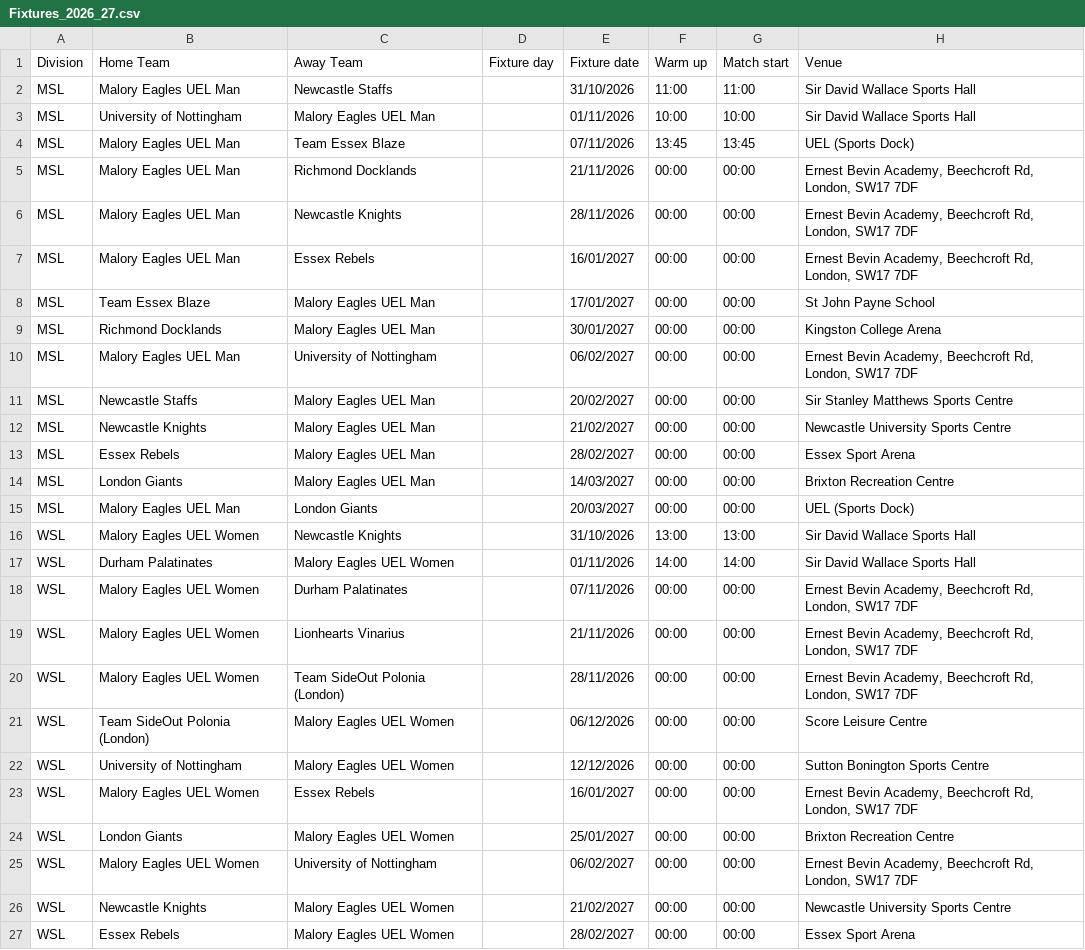
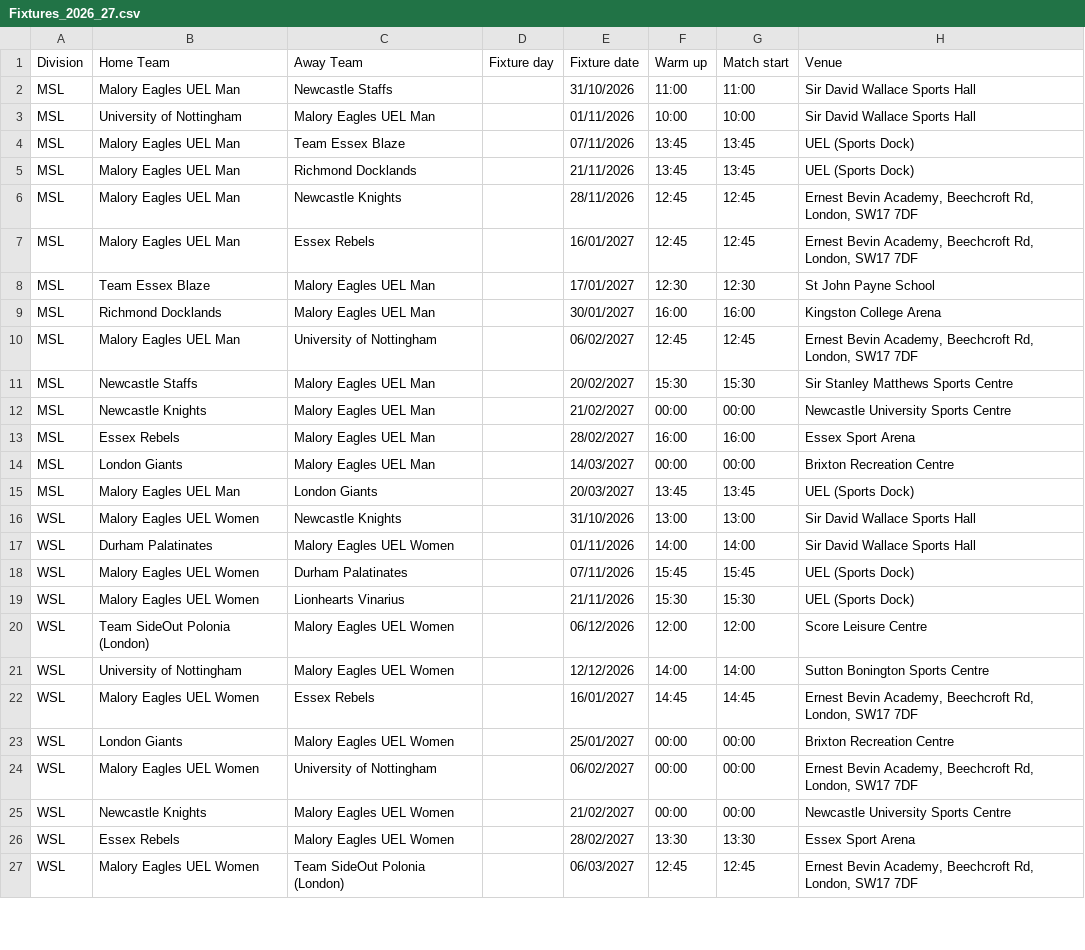
Before and after one commit to peppemon/malory-fixtures, a CSV file: Fixtures_2026_27.csv, drawn as a sheet; only a part is shown; the diff covers the shown part only.

Commit message:
Add files via upload

```diff
--- a/Fixtures_2026_27.csv
+++ b/Fixtures_2026_27.csv
@@ -4,21 +4,20 @@ MSL,University of Nottingham,Malory Eagles UEL Man,,01/11/2026,10:00,10:00,Sir D
 MSL,Malory Eagles UEL Man,Team Essex Blaze,,07/11/2026,13:45,13:45,UEL (Sports Dock)
-MSL,Malory Eagles UEL Man,Richmond Docklands,,21/11/2026,00:00,00:00,"Ernest Bevin Academy, Beechcroft Rd, London, SW17 7DF"
-MSL,Malory Eagles UEL Man,Newcastle Knights,,28/11/2026,00:00,00:00,"Ernest Bevin Academy, Beechcroft Rd, London, SW17 7DF"
-MSL,Malory Eagles UEL Man,Essex Rebels,,16/01/2027,00:00,00:00,"Ernest Bevin Academy, Beechcroft Rd, London, SW17 7DF"
-MSL,Team Essex Blaze,Malory Eagles UEL Man,,17/01/2027,00:00,00:00,St John Payne School
-MSL,Richmond Docklands,Malory Eagles UEL Man,,30/01/2027,00:00,00:00,Kingston College Arena
-MSL,Malory Eagles UEL Man,University of Nottingham,,06/02/2027,00:00,00:00,"Ernest Bevin Academy, Beechcroft Rd, London, SW17 7DF"
-MSL,Newcastle Staffs,Malory Eagles UEL Man,,20/02/2027,00:00,00:00,Sir Stanley Matthews Sports Centre
+MSL,Malory Eagles UEL Man,Richmond Docklands,,21/11/2026,13:45,13:45,UEL (Sports Dock)
+MSL,Malory Eagles UEL Man,Newcastle Knights,,28/11/2026,12:45,12:45,"Ernest Bevin Academy, Beechcroft Rd, London, SW17 7DF"
+MSL,Malory Eagles UEL Man,Essex Rebels,,16/01/2027,12:45,12:45,"Ernest Bevin Academy, Beechcroft Rd, London, SW17 7DF"
+MSL,Team Essex Blaze,Malory Eagles UEL Man,,17/01/2027,12:30,12:30,St John Payne School
+MSL,Richmond Docklands,Malory Eagles UEL Man,,30/01/2027,16:00,16:00,Kingston College Arena
+MSL,Malory Eagles UEL Man,University of Nottingham,,06/02/2027,12:45,12:45,"Ernest Bevin Academy, Beechcroft Rd, London, SW17 7DF"
+MSL,Newcastle Staffs,Malory Eagles UEL Man,,20/02/2027,15:30,15:30,Sir Stanley Matthews Sports Centre
 MSL,Newcastle Knights,Malory Eagles UEL Man,,21/02/2027,00:00,00:00,Newcastle University Sports Centre
-MSL,Essex Rebels,Malory Eagles UEL Man,,28/02/2027,00:00,00:00,Essex Sport Arena
+MSL,Essex Rebels,Malory Eagles UEL Man,,28/02/2027,16:00,16:00,Essex Sport Arena
 MSL,London Giants,Malory Eagles UEL Man,,14/03/2027,00:00,00:00,Brixton Recreation Centre
-MSL,Malory Eagles UEL Man,London Giants,,20/03/2027,00:00,00:00,UEL (Sports Dock)
+MSL,Malory Eagles UEL Man,London Giants,,20/03/2027,13:45,13:45,UEL (Sports Dock)
 WSL,Malory Eagles UEL Women,Newcastle Knights,,31/10/2026,13:00,13:00,Sir David Wallace Sports Hall
 WSL,Durham Palatinates,Malory Eagles UEL Women,,01/11/2026,14:00,14:00,Sir David Wallace Sports Hall
-WSL,Malory Eagles UEL Women,Durham Palatinates,,07/11/2026,00:00,00:00,"Ernest Bevin Academy, Beechcroft Rd, London, SW17 7DF"
-WSL,Malory Eagles UEL Women,Lionhearts Vinarius,,21/11/2026,00:00,00:00,"Ernest Bevin Academy, Beechcroft Rd, London, SW17 7DF"
-WSL,Malory Eagles UEL Women,Team SideOut Polonia (London),,28/11/2026,00:00,00:00,"Ernest Bevin Academy, Beechcroft Rd, London, SW17 7DF"
-WSL,Team SideOut Polonia (London),Malory Eagles UEL Women,,06/12/2026,00:00,00:00,Score Leisure Centre
-WSL,University of Nottingham,Malory Eagles UEL Women,,12/12/2026,00:00,00:00,Sutton Bonington Sports Centre
-WSL,Malory Eagles UEL Women,Essex Rebels,,16/01/2027,00:00,00:00,"Ernest Bevin Academy, Beechcroft Rd, London, SW17 7DF"
+WSL,Malory Eagles UEL Women,Durham Palatinates,,07/11/2026,15:45,15:45,UEL (Sports Dock)
+WSL,Malory Eagles UEL Women,Lionhearts Vinarius,,21/11/2026,15:30,15:30,UEL (Sports Dock)
+WSL,Team SideOut Polonia (London),Malory Eagles UEL Women,,06/12/2026,12:00,12:00,Score Leisure Centre
+WSL,University of Nottingham,Malory Eagles UEL Women,,12/12/2026,14:00,14:00,Sutton Bonington Sports Centre
+WSL,Malory Eagles UEL Women,Essex Rebels,,16/01/2027,14:45,14:45,"Ernest Bevin Academy, Beechcroft Rd, London, SW17 7DF"
 WSL,London Giants,Malory Eagles UEL Women,,25/01/2027,00:00,00:00,Brixton Recreation Centre
@@ -26,2 +25,3 @@ WSL,Malory Eagles UEL Women,University of Nottingham,,06/02/2027,00:00,00:00,"Er
 WSL,Newcastle Knights,Malory Eagles UEL Women,,21/02/2027,00:00,00:00,Newcastle University Sports Centre
-WSL,Essex Rebels,Malory Eagles UEL Women,,28/02/2027,00:00,00:00,Essex Sport Arena
+WSL,Essex Rebels,Malory Eagles UEL Women,,28/02/2027,13:30,13:30,Essex Sport Arena
+WSL,Malory Eagles UEL Women,Team SideOut Polonia (London),,06/03/2027,12:45,12:45,"Ernest Bevin Academy, Beechcroft Rd, London, SW17 7DF"
```
Also changed, not shown: 7 edited cells elsewhere in this file.
